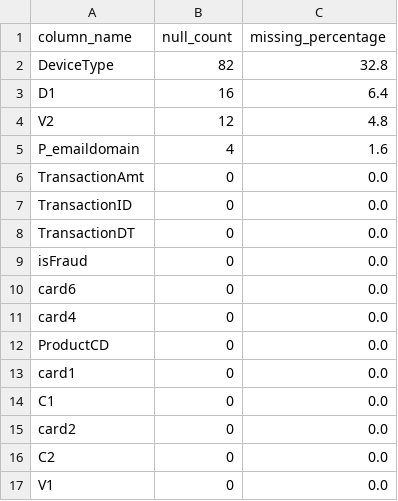
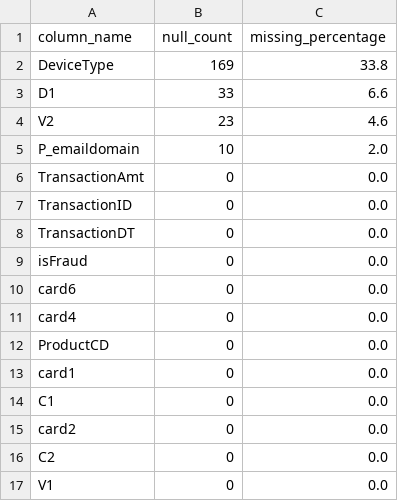
Before and after one commit to harshit21pahuja/FraudGuard, a CSV file: powerbi/data/missingness_profile.csv, drawn as a sheet.

```diff
--- a/powerbi/data/missingness_profile.csv
+++ b/powerbi/data/missingness_profile.csv
@@ -1,6 +1,6 @@
 column_name,null_count,missing_percentage
-DeviceType,82,32.8
-D1,16,6.4
-V2,12,4.8
-P_emaildomain,4,1.6
+DeviceType,169,33.8
+D1,33,6.6
+V2,23,4.6
+P_emaildomain,10,2.0
 TransactionAmt,0,0.0
```
Also changed, not shown: outputs/metrics/model_comparison.csv, outputs/summaries/missingness_profile.csv, 32 other files.
